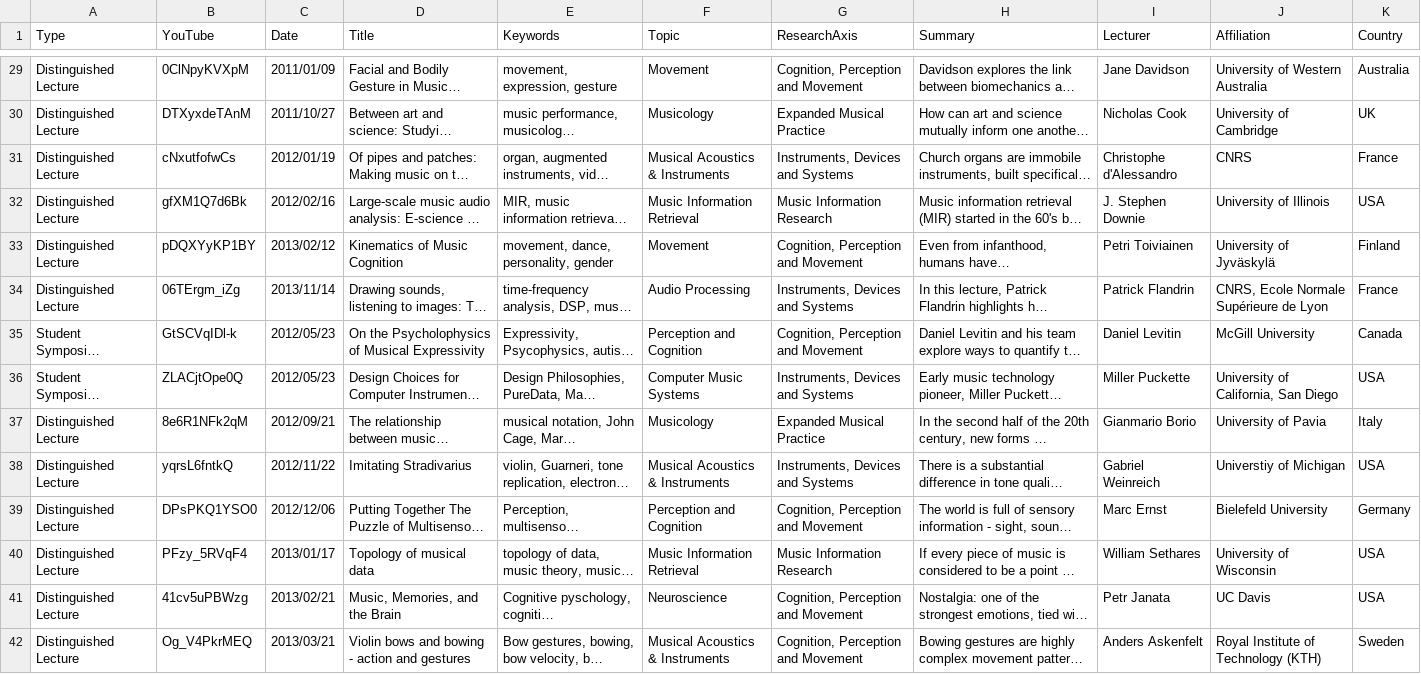
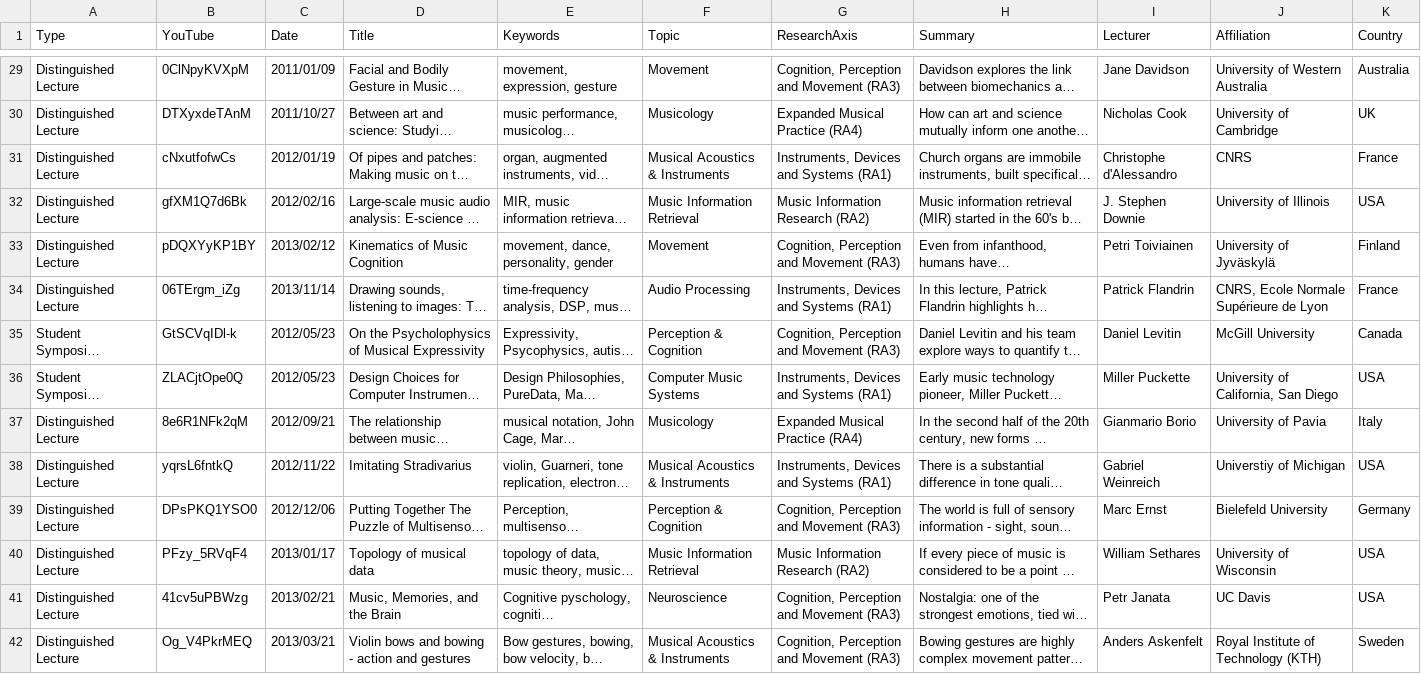
Before and after one commit to IDMIL/CIRMMT_visualizations, a CSV file: src/data.csv, drawn as a sheet; only a part is shown, gaps mark what is left out; long unchanged cells end in …; the diff covers the shown part only; the diff names each change by its address in the sheet, - before the commit and + after, or states it on an @@ line.

Commit message:
added RA to research axes

```diff
--- a/src/data.csv
+++ b/src/data.csv
-G29 (ResearchAxis): Cognition, Perception and Movement
+G29 (ResearchAxis): Cognition, Perception and Movement (RA3)
-G30 (ResearchAxis): Expanded Musical Practice
+G30 (ResearchAxis): Expanded Musical Practice (RA4)
-G31 (ResearchAxis): Instruments, Devices and Systems
+G31 (ResearchAxis): Instruments, Devices and Systems (RA1)
-G32 (ResearchAxis): Music Information Research
+G32 (ResearchAxis): Music Information Research (RA2)
-G33 (ResearchAxis): Cognition, Perception and Movement
+G33 (ResearchAxis): Cognition, Perception and Movement (RA3)
-G34 (ResearchAxis): Instruments, Devices and Systems
+G34 (ResearchAxis): Instruments, Devices and Systems (RA1)
-F35 (Topic): Perception and Cognition
+F35 (Topic): Perception & Cognition
-G35 (ResearchAxis): Cognition, Perception and Movement
+G35 (ResearchAxis): Cognition, Perception and Movement (RA3)
-G36 (ResearchAxis): Instruments, Devices and Systems
+G36 (ResearchAxis): Instruments, Devices and Systems (RA1)
-G37 (ResearchAxis): Expanded Musical Practice
+G37 (ResearchAxis): Expanded Musical Practice (RA4)
-G38 (ResearchAxis): Instruments, Devices and Systems
+G38 (ResearchAxis): Instruments, Devices and Systems (RA1)
-F39 (Topic): Perception and Cognition
+F39 (Topic): Perception & Cognition
-G39 (ResearchAxis): Cognition, Perception and Movement
+G39 (ResearchAxis): Cognition, Perception and Movement (RA3)
-G40 (ResearchAxis): Music Information Research
+G40 (ResearchAxis): Music Information Research (RA2)
-G41:G42 (ResearchAxis): Cognition, Perception and Movement
+G41:G42 (ResearchAxis): Cognition, Perception and Movement (RA3)
```
Also changed, not shown: 70 edited cells elsewhere in this file, 3 other files.
